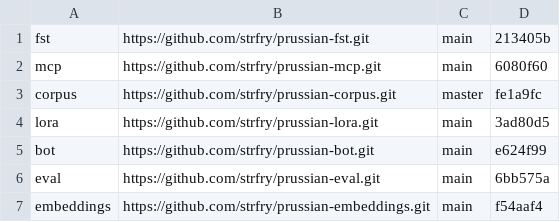
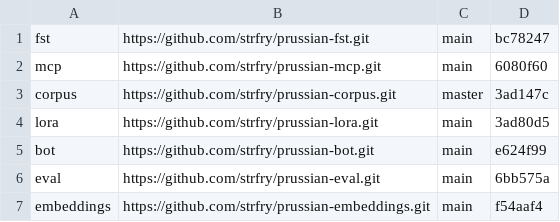
Before and after one commit to strfry/prussian, a TSV file: repos.tsv, drawn as a sheet.

```diff
--- a/repos.tsv
+++ b/repos.tsv
@@ -1,4 +1,4 @@
-fst	https://github.com/strfry/prussian-fst.git	main	213405b
+fst	https://github.com/strfry/prussian-fst.git	main	bc78247
 mcp	https://github.com/strfry/prussian-mcp.git	main	6080f60
-corpus	https://github.com/strfry/prussian-corpus.git	master	fe1a9fc
+corpus	https://github.com/strfry/prussian-corpus.git	master	3ad147c
 lora	https://github.com/strfry/prussian-lora.git	main	3ad80d5
```
Also changed, not shown: 1 other file.
